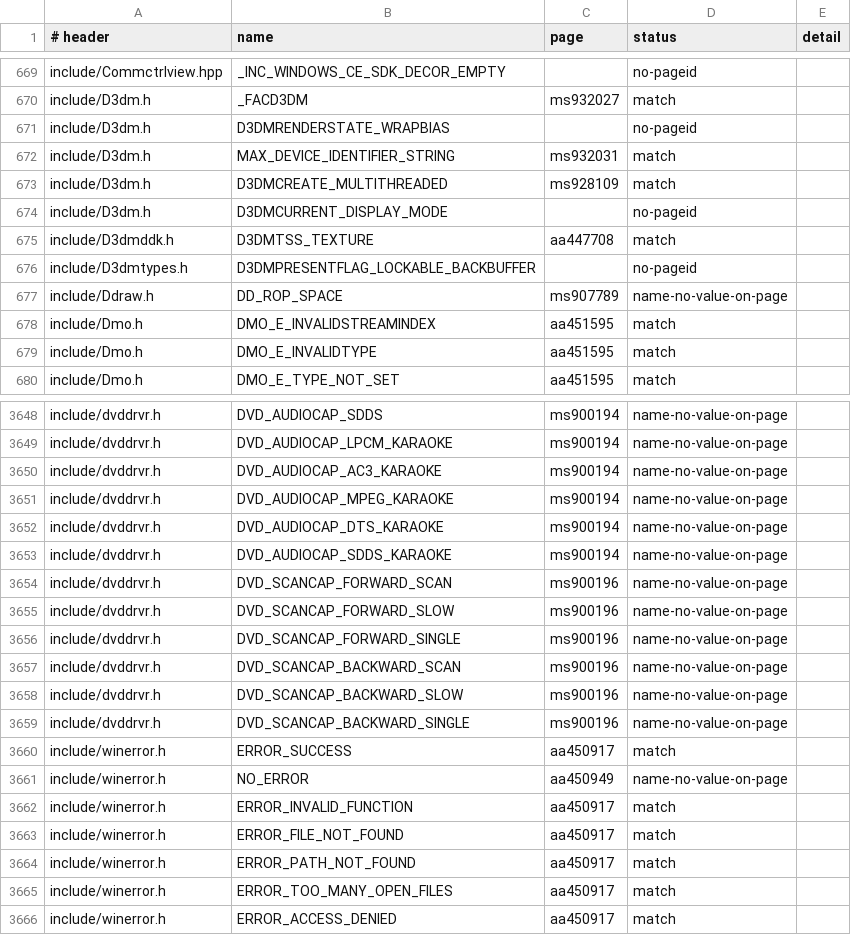
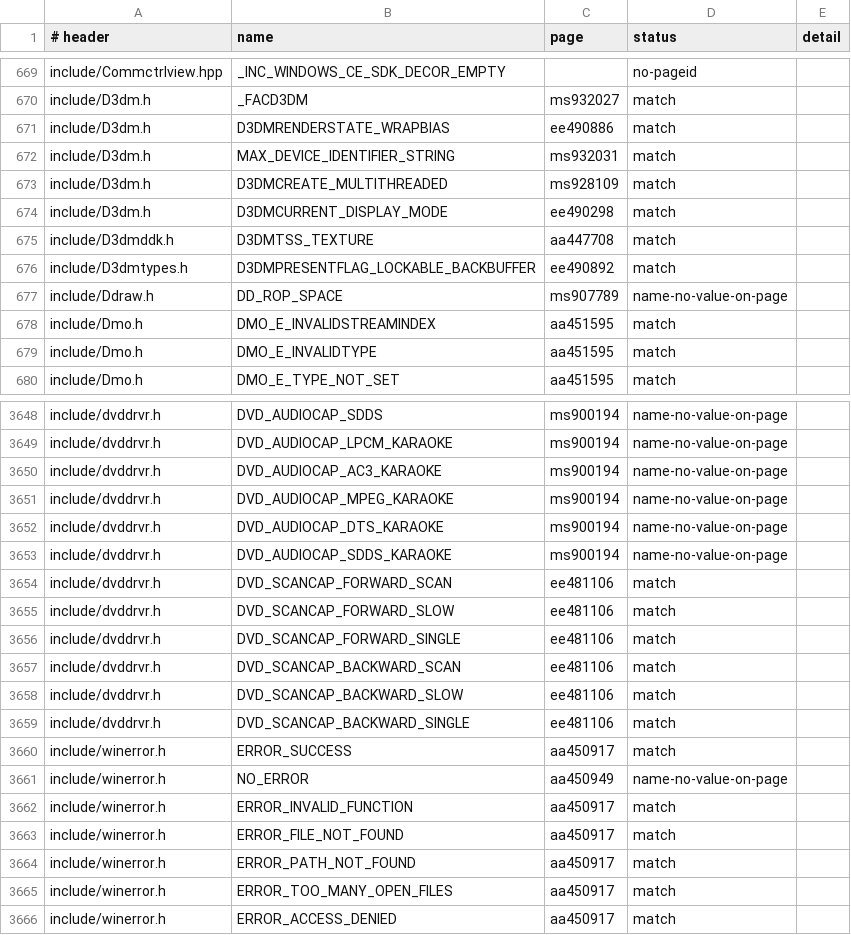
Before and after one commit to kagurasumusun/akari-dev, a TSV file: docs/const-audit-2026-09-18.tsv, drawn as a sheet; only a part is shown, gaps mark what is left out; the diff covers the shown part only.

Commit message:
const-cite pass 2: +54 page-id citations from adjacent-form prints
const-index.py now also indexes adjacent 'NAME [is|=|:] VALUE' prints
inside <pre> blocks (the form CE pages use for #define-style syntax
lists), lifting gap-name coverage from 5 to 53 of 1,617.

Applied 54 new inline citations, exact value match only: Dvdnav.h +41,
dvddrvr.h +6, Imaging.h +4, D3dmtypes.h +1, Shobjidl.h +2.  const-
audit: 1,908 -> 1,962 match, no-pageid 1,630 -> 1,582, still 0
MISMATCH.  New conflicts (SHGDN_INFOLDER row-index cell, Sspi
SECBUFFER_* struct-layout rows) spot-verified as index mis-pairings;
header values stand.  make check exit 0.

```diff
--- a/docs/const-audit-2026-09-18.tsv
+++ b/docs/const-audit-2026-09-18.tsv
@@ -670,8 +670,8 @@ include/Commctrlview.hpp	_INC_WINDOWS_CE_SDK_DECOR_EMPTY		no-pageid
 include/D3dm.h	_FACD3DM	ms932027	match	
-include/D3dm.h	D3DMRENDERSTATE_WRAPBIAS		no-pageid	
+include/D3dm.h	D3DMRENDERSTATE_WRAPBIAS	ee490886	match	
 include/D3dm.h	MAX_DEVICE_IDENTIFIER_STRING	ms932031	match	
 include/D3dm.h	D3DMCREATE_MULTITHREADED	ms928109	match	
-include/D3dm.h	D3DMCURRENT_DISPLAY_MODE		no-pageid	
+include/D3dm.h	D3DMCURRENT_DISPLAY_MODE	ee490298	match	
 include/D3dmddk.h	D3DMTSS_TEXTURE	aa447708	match	
-include/D3dmtypes.h	D3DMPRESENTFLAG_LOCKABLE_BACKBUFFER		no-pageid	
+include/D3dmtypes.h	D3DMPRESENTFLAG_LOCKABLE_BACKBUFFER	ee490892	match	
 include/Ddraw.h	DD_ROP_SPACE	ms907789	name-no-value-on-page	
@@ -3653,8 +3653,8 @@ include/dvddrvr.h	DVD_AUDIOCAP_DTS_KARAOKE	ms900194	name-no-value-on-page
 include/dvddrvr.h	DVD_AUDIOCAP_SDDS_KARAOKE	ms900194	name-no-value-on-page	
-include/dvddrvr.h	DVD_SCANCAP_FORWARD_SCAN	ms900196	name-no-value-on-page	
-include/dvddrvr.h	DVD_SCANCAP_FORWARD_SLOW	ms900196	name-no-value-on-page	
-include/dvddrvr.h	DVD_SCANCAP_FORWARD_SINGLE	ms900196	name-no-value-on-page	
-include/dvddrvr.h	DVD_SCANCAP_BACKWARD_SCAN	ms900196	name-no-value-on-page	
-include/dvddrvr.h	DVD_SCANCAP_BACKWARD_SLOW	ms900196	name-no-value-on-page	
-include/dvddrvr.h	DVD_SCANCAP_BACKWARD_SINGLE	ms900196	name-no-value-on-page	
+include/dvddrvr.h	DVD_SCANCAP_FORWARD_SCAN	ee481106	match	
+include/dvddrvr.h	DVD_SCANCAP_FORWARD_SLOW	ee481106	match	
+include/dvddrvr.h	DVD_SCANCAP_FORWARD_SINGLE	ee481106	match	
+include/dvddrvr.h	DVD_SCANCAP_BACKWARD_SCAN	ee481106	match	
+include/dvddrvr.h	DVD_SCANCAP_BACKWARD_SLOW	ee481106	match	
+include/dvddrvr.h	DVD_SCANCAP_BACKWARD_SINGLE	ee481106	match	
 include/winerror.h	ERROR_SUCCESS	aa450917	match	
```
Also changed, not shown: 90 edited cells elsewhere in this file, 7 other files.
